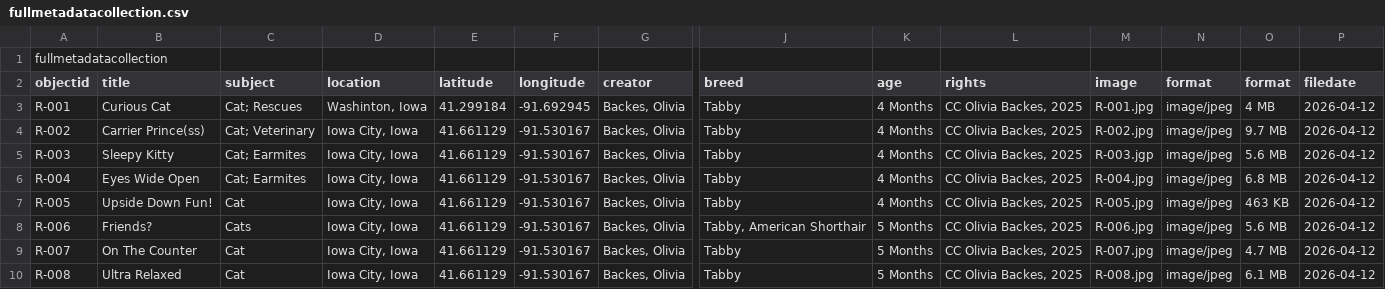
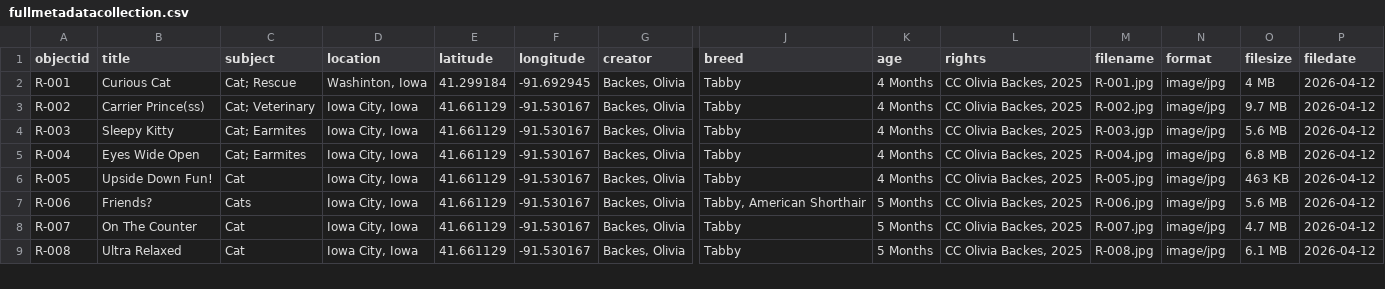
Before and after one commit to oliviabackes/louiemetadatacollection, a CSV file: assets/fullmetadatacollection.csv, drawn as a sheet; only a part is shown, gaps mark what is left out; removed rows and columns are numbered as before the commit, all else as after; rows hold the shown columns only; the diff covers the shown part only; the diff names each change by its address in the sheet, - before the commit and + after, or states it on an @@ line.

Commit message:
adding data final

```diff
--- a/assets/fullmetadatacollection.csv
+++ b/assets/fullmetadatacollection.csv
-row 1: fullmetadatacollection
-M1: image
+M1: filename
-O1: format
+O1: filesize
-C2 (subject): Cat; Rescues
+C2 (subject): Cat; Rescue
-N2:N9 (format): image/jpeg
+N2:N9 (format): image/jpg
```
Also changed, not shown: 8 edited cells elsewhere in this file.
